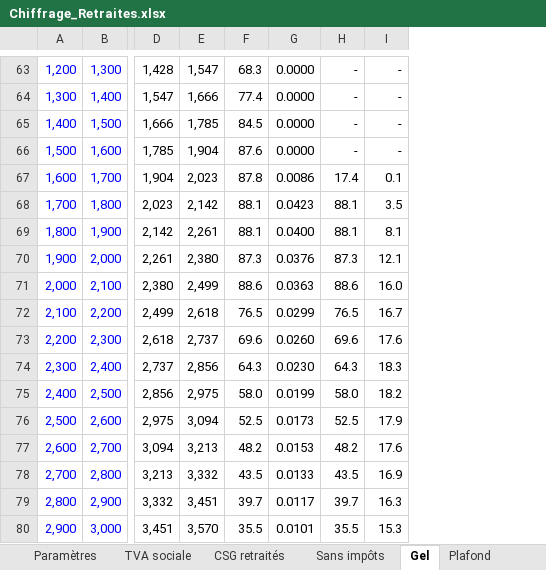
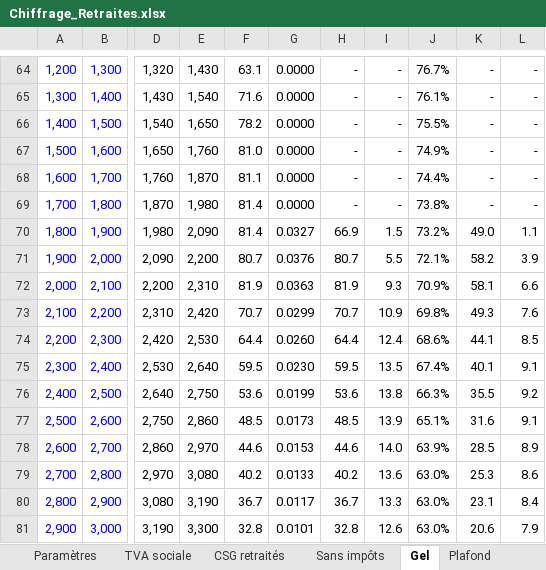
Before and after one commit to bonquentin-collab/Create-Website, an Excel workbook: site/chiffrages/Chiffrage_Retraites.xlsx, sheet Gel, drawn as a sheet; only a part is shown, gaps mark what is left out; values as stored, in another font and other column widths than the file's, no borders; removed rows and columns are numbered as before the commit, all else as after; the diff covers the shown part only; the diff names each change by its address in the sheet, - before the commit and + after, or states it on an @@ line.

```diff
--- a/site/chiffrages/Chiffrage_Retraites.xlsx (sheet Gel)
+++ b/site/chiffrages/Chiffrage_Retraites.xlsx (sheet Gel)
-column D, rows 63-80: 1,428 | 1,547 | 1,666 | 1,785 | 1,904 | 2,023 | 2,142 | 2,261 | 2,380 | 2,499 | 2,618 | 2,737 | 2,856 | 2,975 | 3,094 | 3,213 | 3,332 | 3,451
-column E, rows 63-80: 1,547 | 1,666 | 1,785 | 1,904 | 2,023 | 2,142 | 2,261 | 2,380 | 2,499 | 2,618 | 2,737 | 2,856 | 2,975 | 3,094 | 3,213 | 3,332 | 3,451 | 3,570
-column F, rows 63-80: 68.3 | 77.4 | 84.5 | 87.6 | 87.8 | 88.1 | 88.1 | 87.3 | 88.6 | 76.5 | 69.6 | 64.3 | 58.0 | 52.5 | 48.2 | 43.5 | 39.7 | 35.5
+column D, rows 64-81: 1,320 | 1,430 | 1,540 | 1,650 | 1,760 | 1,870 | 1,980 | 2,090 | 2,200 | 2,310 | 2,420 | 2,530 | 2,640 | 2,750 | 2,860 | 2,970 | 3,080 | 3,190
+column E, rows 64-81: 1,430 | 1,540 | 1,650 | 1,760 | 1,870 | 1,980 | 2,090 | 2,200 | 2,310 | 2,420 | 2,530 | 2,640 | 2,750 | 2,860 | 2,970 | 3,080 | 3,190 | 3,300
+column F, rows 64-81: 63.1 | 71.6 | 78.2 | 81.0 | 81.1 | 81.4 | 81.4 | 80.7 | 81.9 | 70.7 | 64.4 | 59.5 | 53.6 | 48.5 | 44.6 | 40.2 | 36.7 | 32.8
+column J, rows 64-81: 76.7% | 76.1% | 75.5% | 74.9% | 74.4% | 73.8% | 73.2% | 72.1% | 70.9% | 69.8% | 68.6% | 67.4% | 66.3% | 65.1% | 63.9% | 63.0% | 63.0% | 63.0%
+column K, rows 64-81: - | - | - | - | - | - | 49.0 | 58.2 | 58.1 | 49.3 | 44.1 | 40.1 | 35.5 | 31.6 | 28.5 | 25.3 | 23.1 | 20.6
+column L, rows 64-81: - | - | - | - | - | - | 1.1 | 3.9 | 6.6 | 7.6 | 8.5 | 9.1 | 9.2 | 9.1 | 8.9 | 8.6 | 8.4 | 7.9
-G68: 0.0086
+G68: 0.0000
-H68: 17.4
+H68: -
-I68: 0.1
+I68: -
-G69: 0.0423
+G69: 0.0000
-H69: 88.1
+H69: -
-I69: 3.5
+I69: -
-G70: 0.0400
+G70: 0.0327
-H70: 88.1
+H70: 66.9
-I70: 8.1
+I70: 1.5
-H71: 87.3
+H71: 80.7
-I71: 12.1
+I71: 5.5
-H72: 88.6
+H72: 81.9
-I72: 16.0
+I72: 9.3
-H73: 76.5
+H73: 70.7
-I73: 16.7
+I73: 10.9
-H74: 69.6
+H74: 64.4
-I74: 17.6
+I74: 12.4
-H75: 64.3
+H75: 59.5
-I75: 18.3
+I75: 13.5
-H76: 58.0
+H76: 53.6
-I76: 18.2
+I76: 13.8
-H77: 52.5
+H77: 48.5
-I77: 17.9
+I77: 13.9
-H78: 48.2
+H78: 44.6
-I78: 17.6
+I78: 14.0
-H79: 43.5
+H79: 40.2
-I79: 16.9
+I79: 13.6
-H80: 39.7
+H80: 36.7
-I80: 16.3
+I80: 13.3
-H81: 35.5
+H81: 32.8
-I81: 15.3
+I81: 12.6
```
Also changed, not shown: 8 added rows, 7 removed rows, 55 edited cells and cell formats elsewhere in this sheet, sheet Plafond, sheet Niveaux de vie, sheet CSG retraités, sheet Paramètres, sheet Sources, other sheet tabs, formulas that keep their value, site/chiffrages/Chiffrage_Heritage.xlsx, site/chiffrages/Chiffrage_Sante.xlsx, 25 other files.
